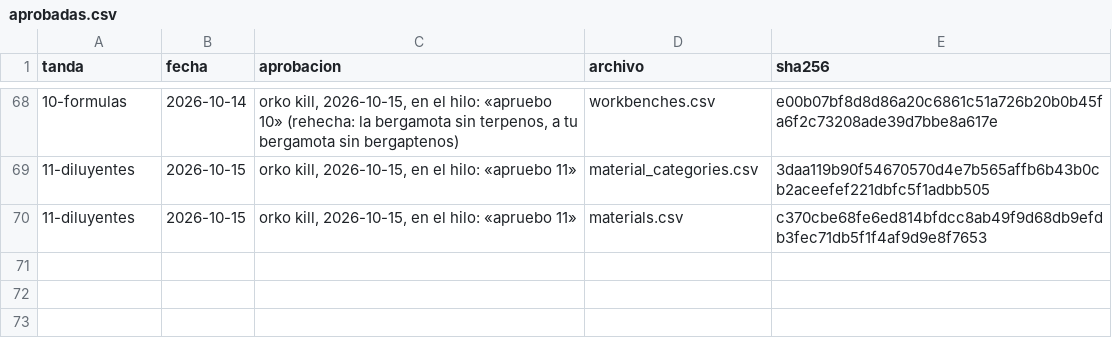
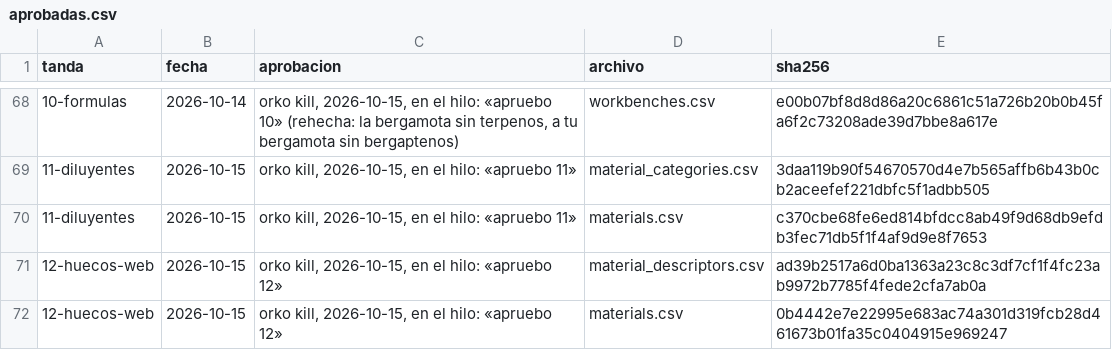
Before and after one commit to smortenax/perfumeria-app, a CSV file: migracion-v3/tandas/aprobadas.csv, drawn as a sheet; only a part is shown, gaps mark what is left out; the diff names each change by its address in the sheet, - before the commit and + after, or states it on an @@ line.

```diff
--- a/migracion-v3/tandas/aprobadas.csv
+++ b/migracion-v3/tandas/aprobadas.csv
+row 71: 12-huecos-web | 2026-10-15 | orko kill, 2026-10-15, en el hilo: «apruebo 12» | material_descriptors.csv | ad39b2517a6d0ba1363a23c8c3df7cf1f4fc23ab9972b7785f4fede2cfa7ab0a
+row 72: 12-huecos-web | 2026-10-15 | orko kill, 2026-10-15, en el hilo: «apruebo 12» | materials.csv | 0b4442e7e22995e683ac74a301d319fcb28d461673b01fa35c0404915e969247
```
Also changed, not shown: v3/datos/material_descriptors.csv, v3/datos/materials.csv, 2 other files.
